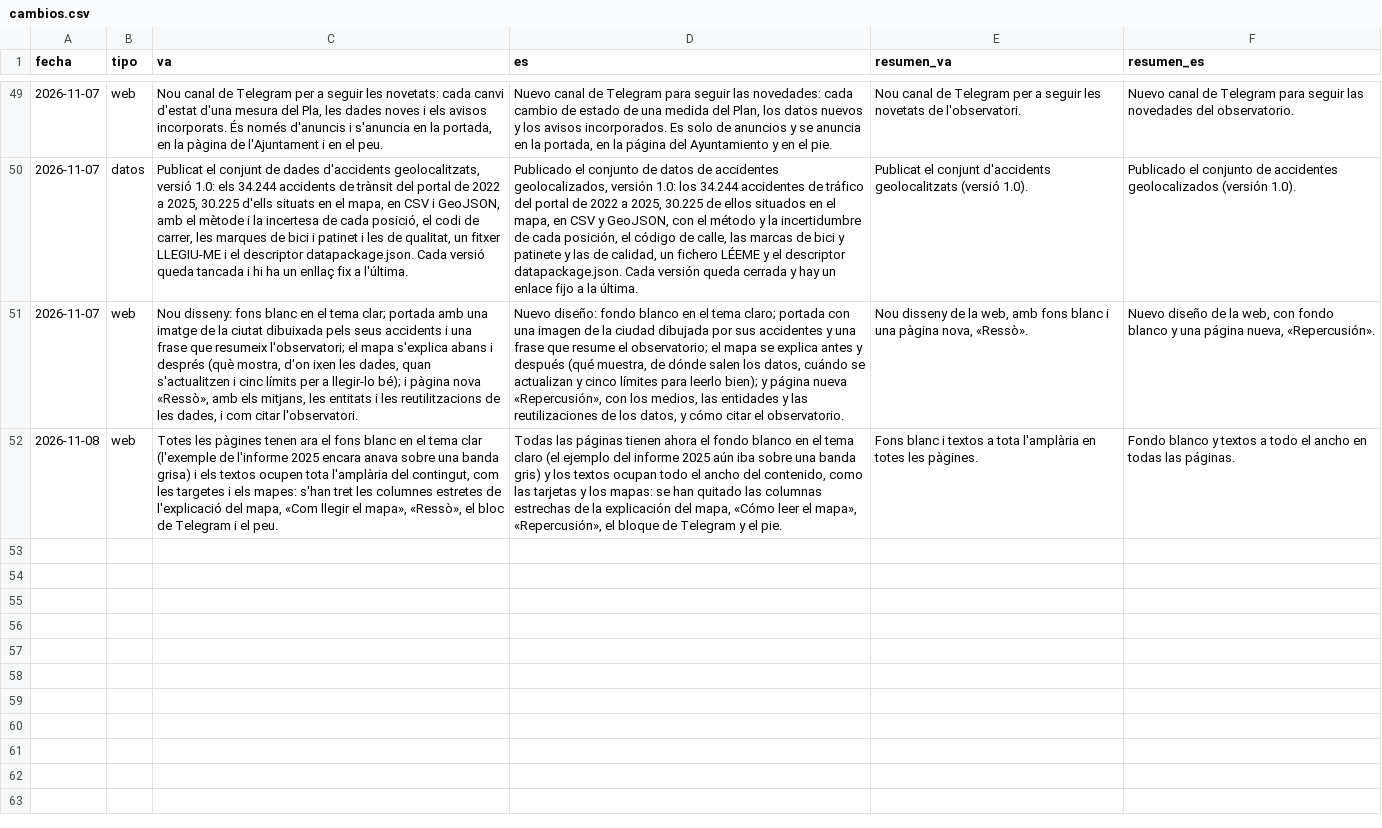
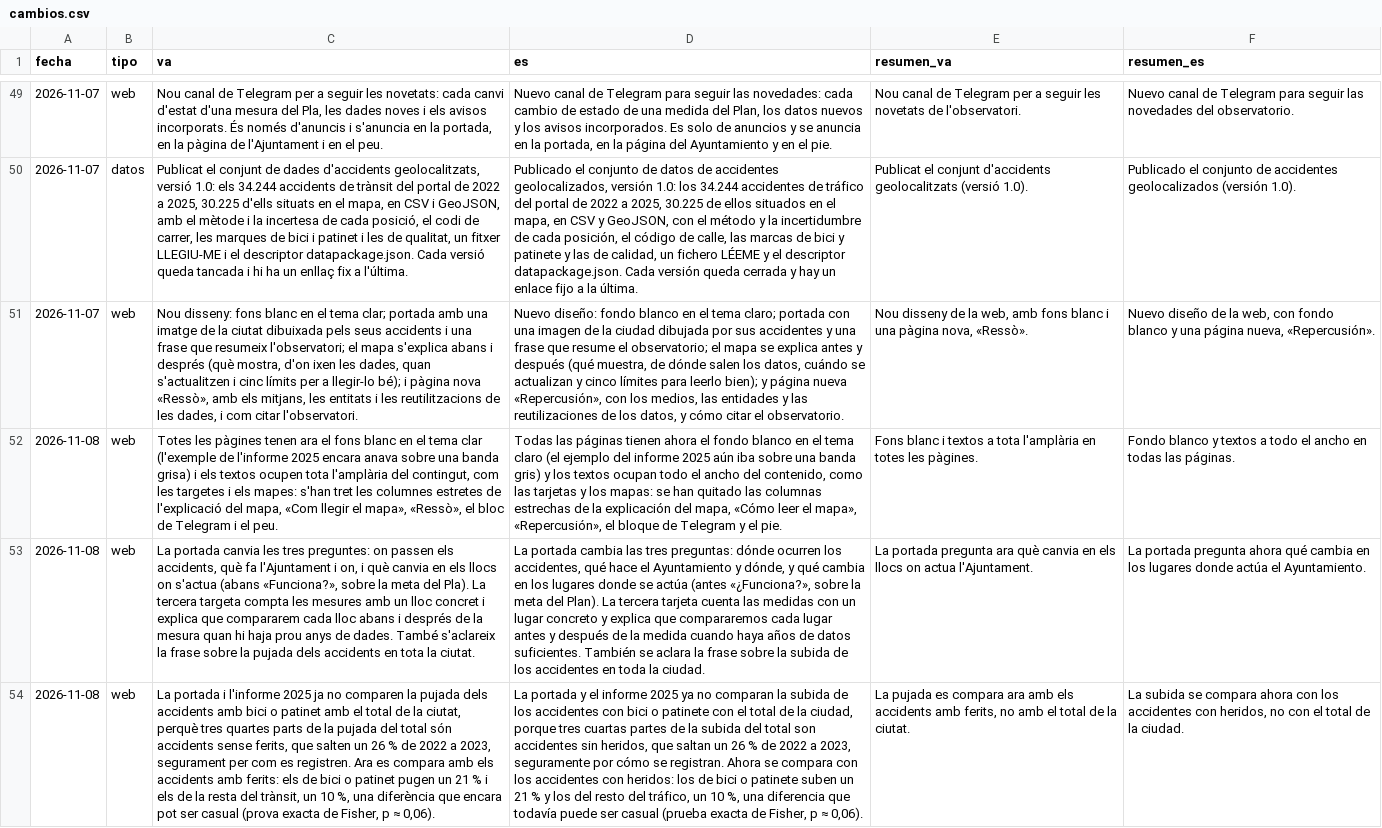
Before and after one commit to rburgosm/observatori-bici-vlc, a CSV file: docs/cambios.csv, drawn as a sheet; only a part is shown, gaps mark what is left out; the diff names each change by its address in the sheet, - before the commit and + after, or states it on an @@ line.

```diff
--- a/docs/cambios.csv
+++ b/docs/cambios.csv
+row 53: 2026-11-08 | web | La portada canvia les tres preguntes: on passen els accidents, què fa l'Ajuntament i on, i què canvia en els llocs on s'actua (abans «Funciona?», sobre la meta del Pla). La tercera targeta compta les mesures amb un lloc concret i explica que compararem cada lloc abans i després de la mesura quan hi haja prou anys de dades. També s'aclareix la frase sobre la pujada dels accidents en tota la ciutat. | La portada cambia las tres preguntas: dónde ocurren los accidentes, qué hace el Ayuntamiento y dónde, y qué cambia en los lugares donde se actúa (antes «¿Funciona?», sobre la meta del Plan). La tercera tarjeta cuenta las medidas con un lugar concreto y explica que compararemos cada lugar antes y después de la medida cuando haya años de datos suficientes. También se aclara la frase sobre la subida de los accidentes en toda la ciudad. | La portada pregunta ara què canvia en els llocs on actua l'Ajuntament. | La portada pregunta ahora qué cambia en los lugares donde actúa el Ayuntamiento.
+row 54: 2026-11-08 | web | La portada i l'informe 2025 ja no comparen la pujada dels accidents amb bici o patinet amb el total de la ciutat, perquè tres quartes parts de la pujada del total són accidents sense ferits, que salten un 26 % de 2022 a 2023, segurament per com es registren. Ara es compara amb els accidents amb ferits: els de bici o patinet pugen un 21 % i els de la resta del trànsit, un 10 %, una diferència que encara pot ser casual (prova exacta de Fisher, p ≈ 0,06). | La portada y el informe 2025 ya no comparan la subida de los accidentes con bici o patinete con el total de la ciudad, porque tres cuartas partes de la subida del total son accidentes sin heridos, que saltan un 26 % de 2022 a 2023, seguramente por cómo se registran. Ahora se compara con los accidentes con heridos: los de bici o patinete suben un 21 % y los del resto del tráfico, un 10 %, una diferencia que todavía puede ser casual (prueba exacta de Fisher, p ≈ 0,06). | La pujada es compara ara amb els accidents amb ferits, no amb el total de la ciutat. | La subida se compara ahora con los accidentes con heridos, no con el total de la ciudad.
```
Also changed, not shown: 2 other files.
